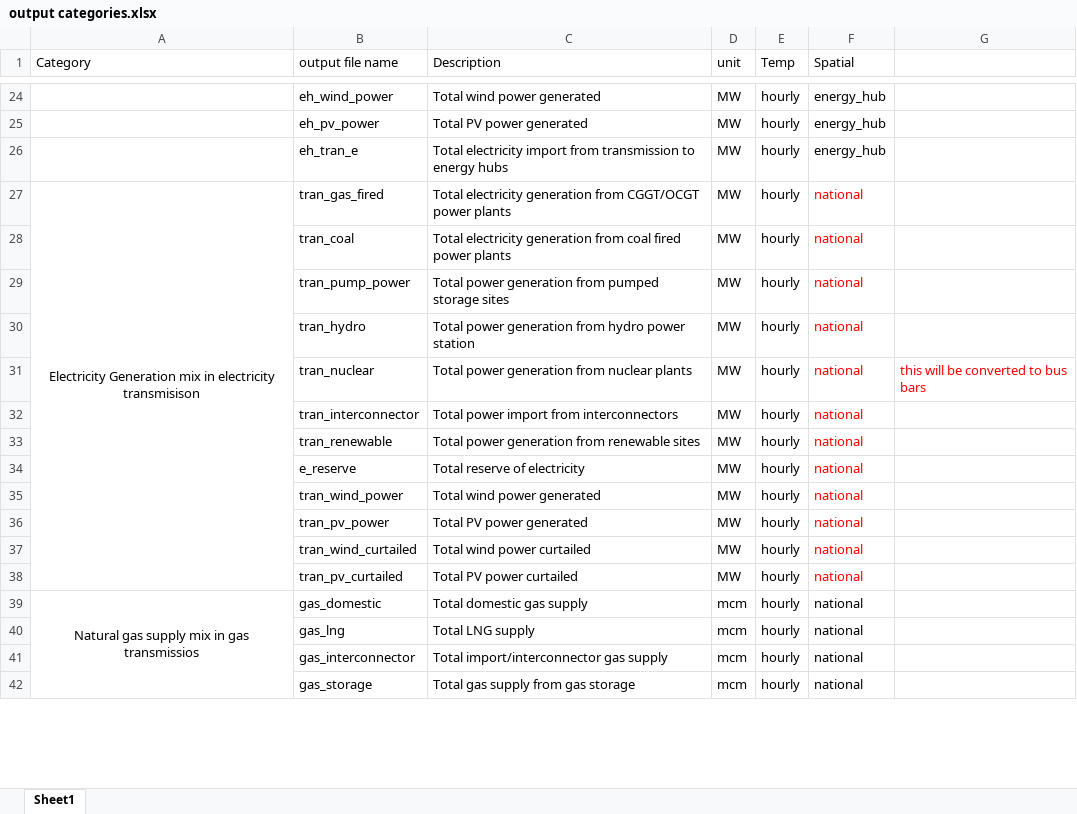
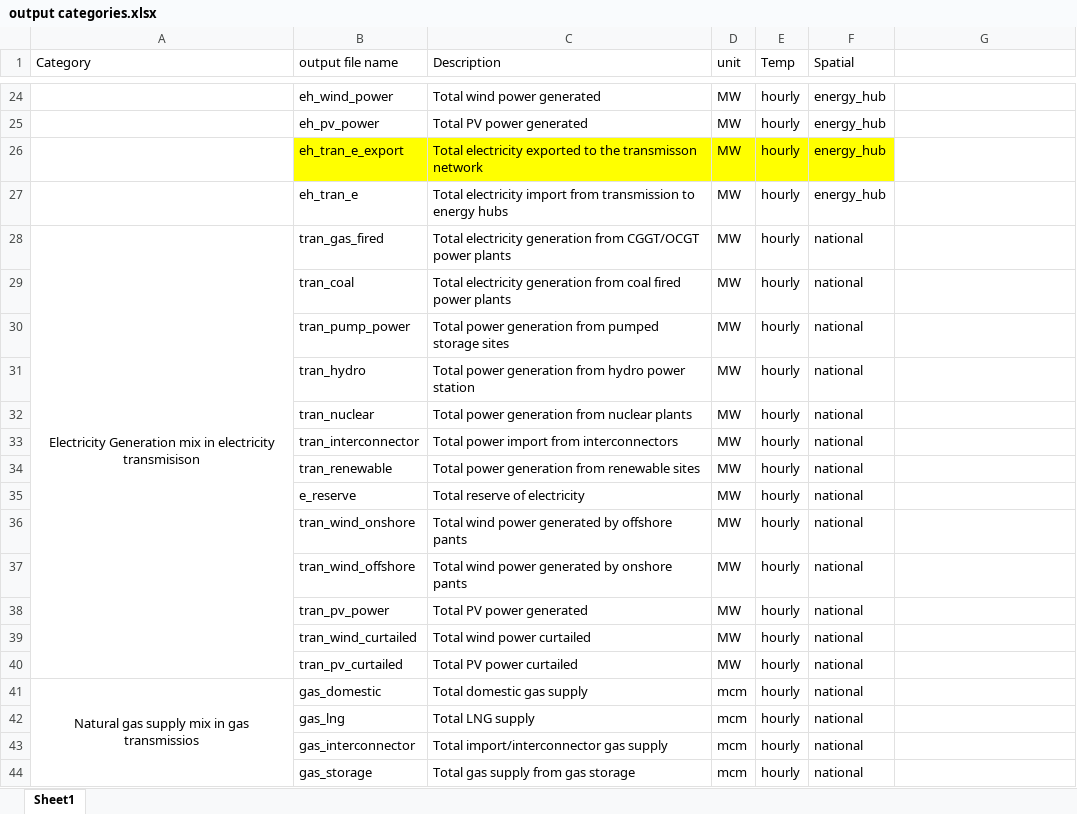
Before and after one commit to eggimasv/plotting_p4, an Excel workbook: output categories.xlsx, sheet Sheet1, drawn as a sheet; only a part is shown, gaps mark what is left out; values as stored, in another font and other column widths than the file's, no borders; addresses are those after the commit; the diff covers the shown part only; the diff names each change by its address in the sheet, - before the commit and + after, or states it on an @@ line.

```diff
--- a/output categories.xlsx (sheet Sheet1)
+++ b/output categories.xlsx (sheet Sheet1)
+row 26:  | eh_tran_e_export | Total electricity exported to the transmisson network | MW | hourly | energy_hub
-F28:F36 text colour: #FF0000
+F28:F36 text colour: black
-G32: this will be converted to bus bars
+G32: (empty)
-B36 (output file name): tran_wind_power
+B36 (output file name): tran_wind_onshore
-C36 (Description): Total wind power generated
+C36 (Description): Total wind power generated by offshore pants
+row 37:  | tran_wind_offshore | Total wind power generated by onshore pants | MW | hourly | national
-F38:F40 text colour: #FF0000
+F38:F40 text colour: black
```
Also changed, not shown: 17 added rows and 4 edited cells elsewhere in this sheet, 2 other files.
